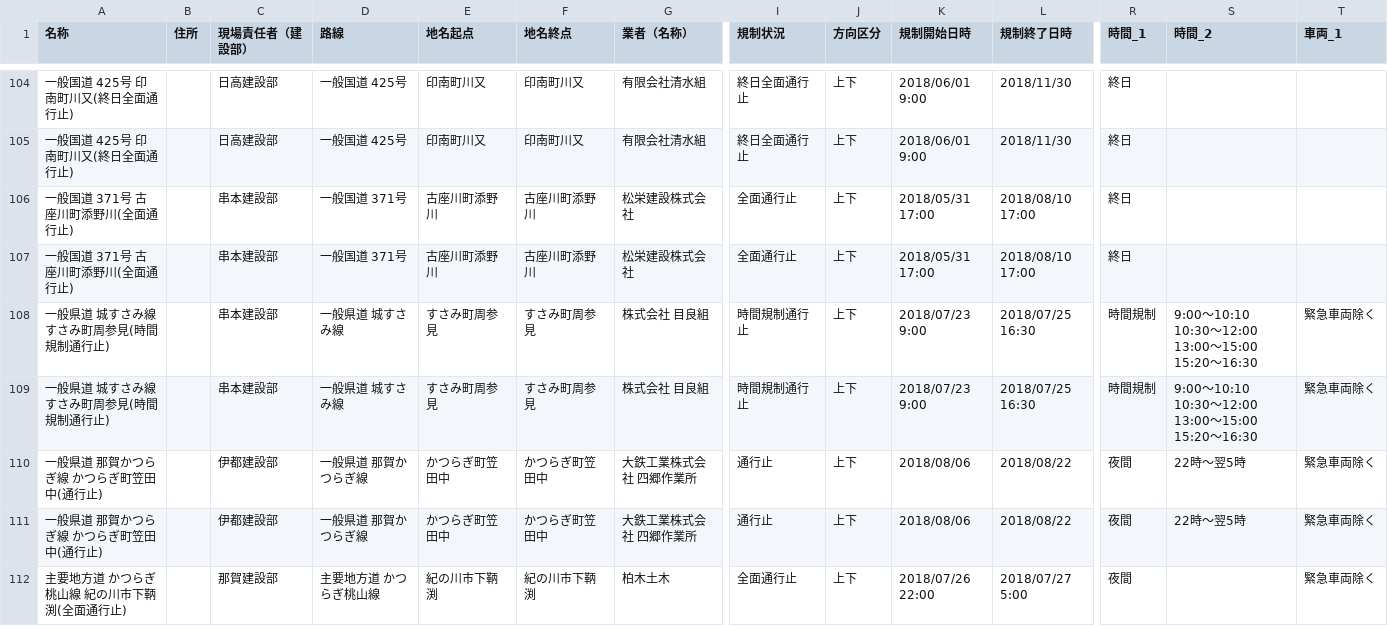
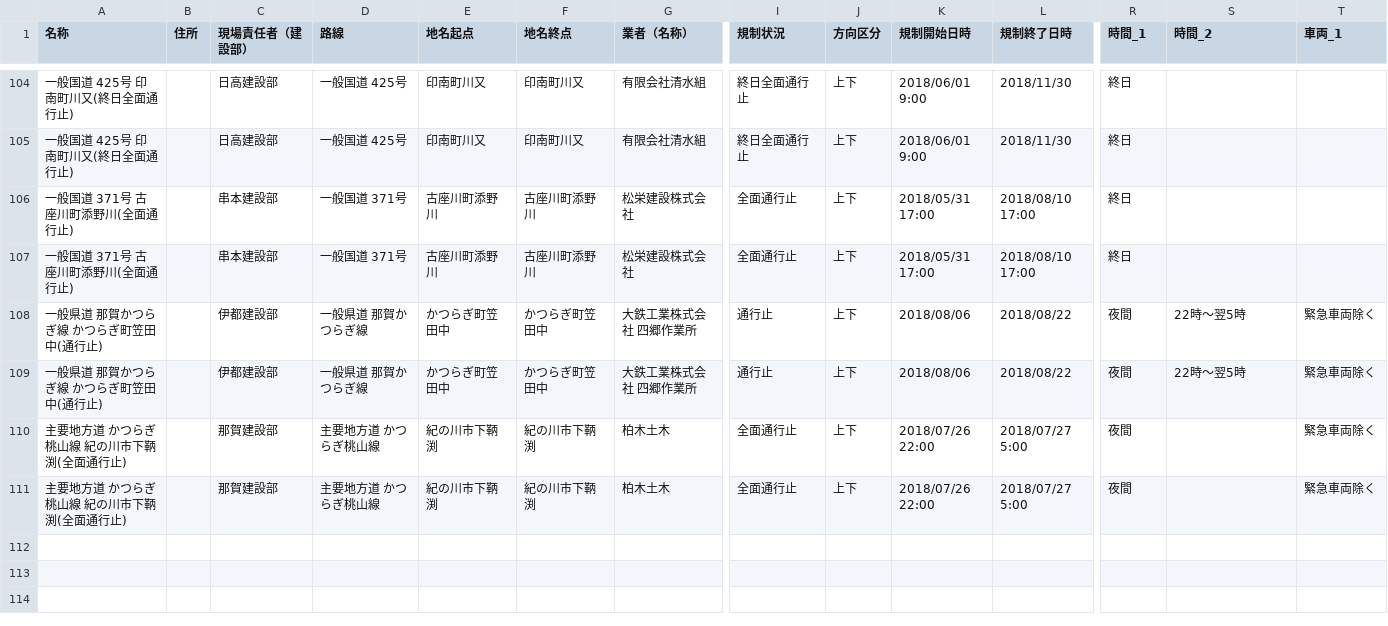
Before and after one commit to wakayama-pref-org/Road-regulation-information, a CSV file: CSV/Road-regulation-information.csv, drawn as a sheet; only a part is shown, gaps mark what is left out; the shorter side is filled out with more unchanged rows; rows hold the shown columns only; the diff names each change by its address in the sheet, - before the commit and + after, or states it on an @@ line.

```diff
--- a/CSV/Road-regulation-information.csv
+++ b/CSV/Road-regulation-information.csv
-row 108: 一般県道 城すさみ線 すさみ町周参見(時間規制通行止) |  | 串本建設部 | 一般県道 城すさみ線 | すさみ町周参見 | すさみ町周参見 | 株式会社 目良組 | 時間規制通行止 | 上下 | 2018/07/23 9:00 | 2018/07/25 16:30 | 時間規制 | 9:00～10:10 10:30～12:00 13:00～15:00 15:20～16:30 | 緊急車両除く
-row 109: 一般県道 城すさみ線 すさみ町周参見(時間規制通行止) |  | 串本建設部 | 一般県道 城すさみ線 | すさみ町周参見 | すさみ町周参見 | 株式会社 目良組 | 時間規制通行止 | 上下 | 2018/07/23 9:00 | 2018/07/25 16:30 | 時間規制 | 9:00～10:10 10:30～12:00 13:00～15:00 15:20～16:30 | 緊急車両除く
```
Also changed, not shown: 3 other files.
